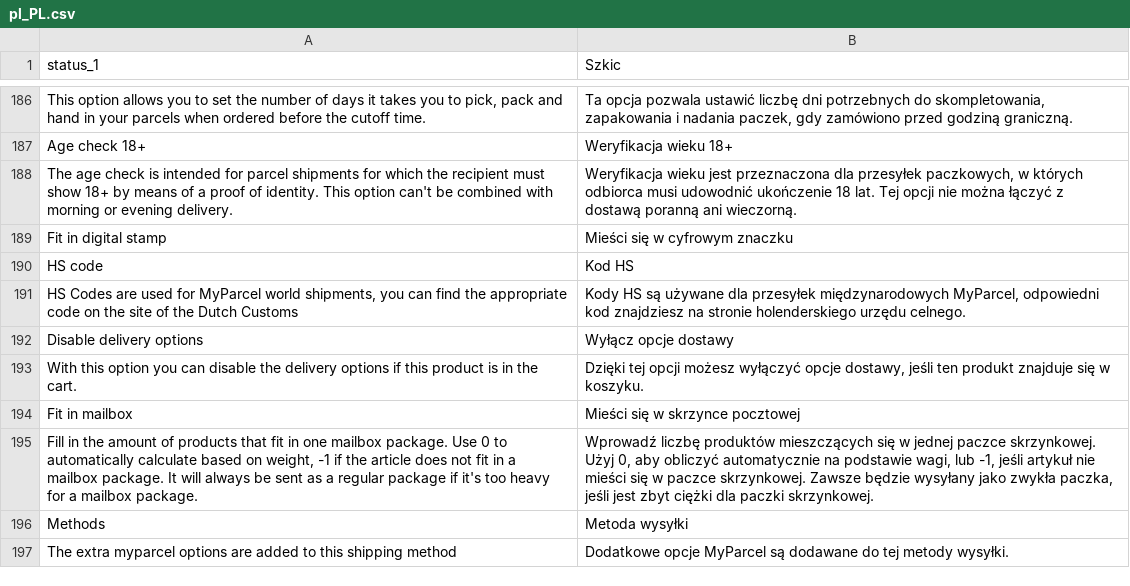
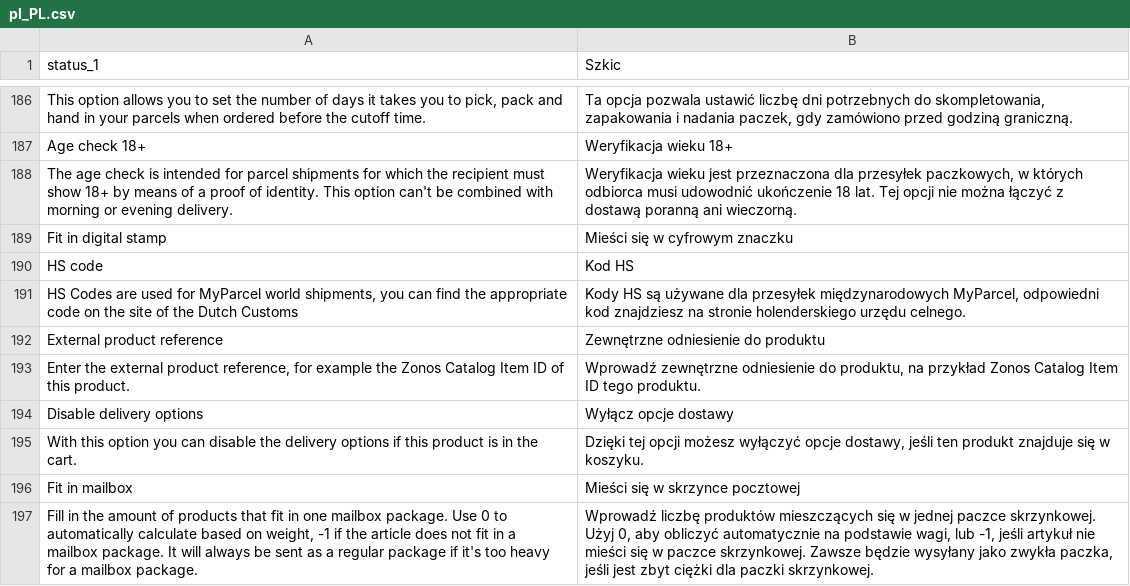
Before and after one commit to PedroFlores199/magento, a CSV file: i18n/pl_PL.csv, drawn as a sheet; only a part is shown, gaps mark what is left out; the shorter side is filled out with more unchanged rows.

```diff
--- a/i18n/pl_PL.csv
+++ b/i18n/pl_PL.csv
@@ -191,2 +191,4 @@ HS code,Kod HS
 "HS Codes are used for MyParcel world shipments, you can find the appropriate code on the site of the Dutch Customs","Kody HS są używane dla przesyłek międzynarodowych MyParcel, odpowiedni kod znajdziesz na stronie holenderskiego urzędu celnego."
+"External product reference","Zewnętrzne odniesienie do produktu"
+"Enter the external product reference, for example the Zonos Catalog Item ID of this product.","Wprowadź zewnętrzne odniesienie do produktu, na przykład Zonos Catalog Item ID tego produktu."
 Disable delivery options,Wyłącz opcje dostawy
```
Also changed, not shown: i18n/da_DK.csv, i18n/de_DE.csv, 15 other files.
